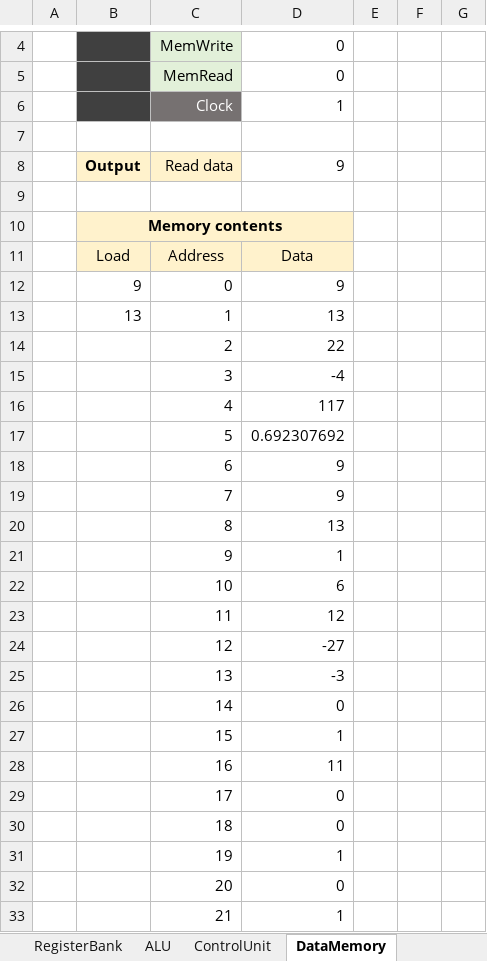
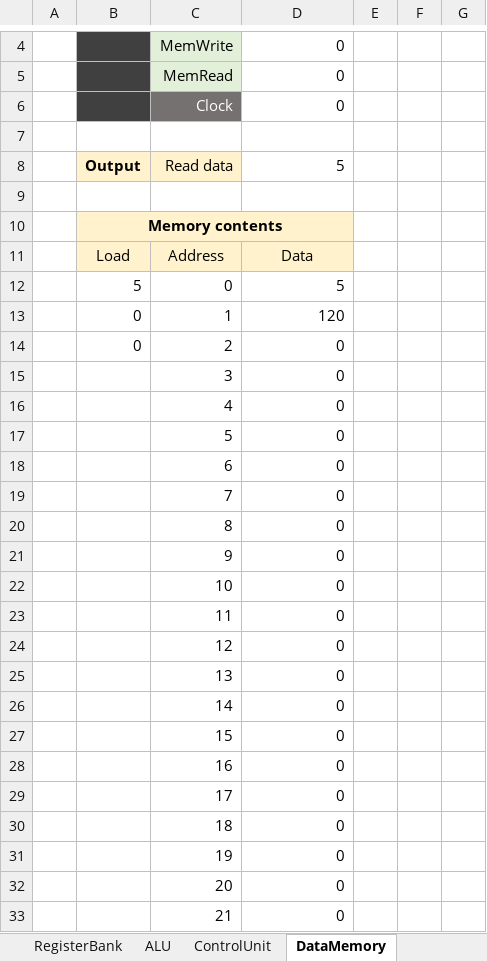
Before and after one commit to pabloqb2000/MIPS-excel-simulator, an Excel workbook: MIPS.xlsm, sheet DataMemory, drawn as a sheet; only a part is shown, gaps mark what is left out; values as stored, in another font and other column widths than the file's, no borders; the diff covers the shown part only; the diff names each change by its address in the sheet, - before the commit and + after, or states it on an @@ line.

```diff
--- a/MIPS.xlsm (sheet DataMemory)
+++ b/MIPS.xlsm (sheet DataMemory)
-D6: 1
+D6: 0
-D8: 9
+D8: 5
-B12: 9
+B12: 5
-D12: 9
+D12: 5
-B13: 13
+B13: 0
-D13: 13
+D13: 120
-B14: (empty)
+B14: 0
-D14: 22
+D14: 0
-D15: -4
+D15: 0
-D16: 117
+D16: 0
-D17: 0.692307692
+D17: 0
-D18:D19: 9
+D18:D19: 0
-D20: 13
+D20: 0
-D21: 1
+D21: 0
-D22: 6
+D22: 0
-D23: 12
+D23: 0
-D24: -27
+D24: 0
-D25: -3
+D25: 0
-D27: 1
+D27: 0
-D28: 11
+D28: 0
-D31: 1
+D31: 0
-D33: 1
+D33: 0
```
Also changed, not shown: 2 edited cells elsewhere in this sheet, sheet InstructionMemory, sheet RegisterBank, sheet PC, 9 other files.
